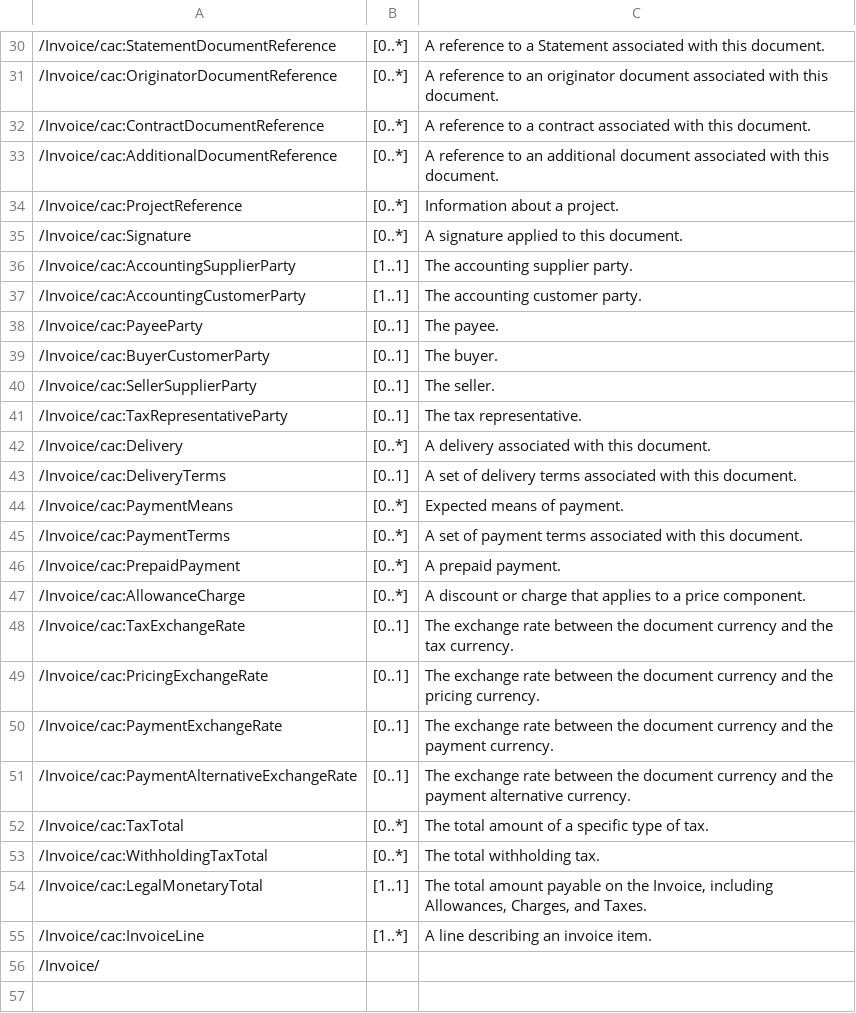
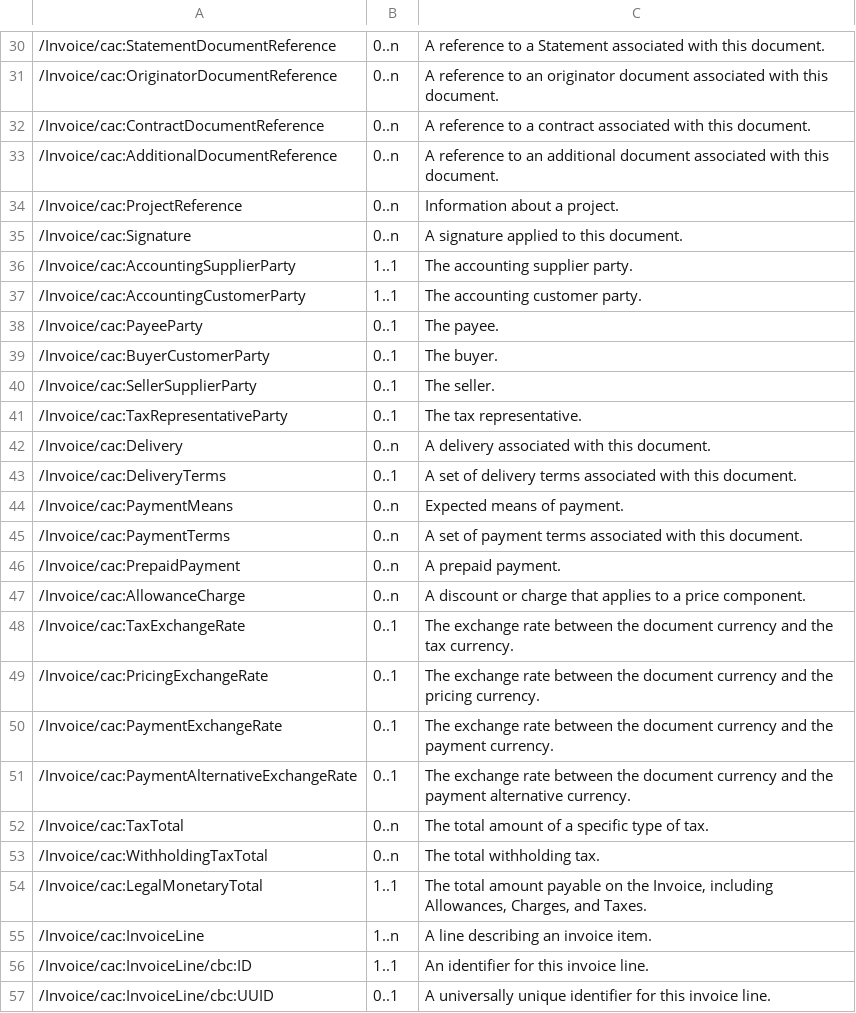
Before and after one commit to pontsoleil/Japan_core, a CSV file: work/test.csv, drawn as a sheet; only a part is shown, gaps mark what is left out; the diff covers the shown part only.

```diff
--- a/work/test.csv
+++ b/work/test.csv
@@ -30,27 +30,28 @@
-/Invoice/cac:StatementDocumentReference,[0..*],"A reference to a Statement associated with this document."
-/Invoice/cac:OriginatorDocumentReference,[0..*],"A reference to an originator document associated with this document."
-/Invoice/cac:ContractDocumentReference,[0..*],"A reference to a contract associated with this document."
-/Invoice/cac:AdditionalDocumentReference,[0..*],"A reference to an additional document associated with this document."
-/Invoice/cac:ProjectReference,[0..*],"Information about a project."
-/Invoice/cac:Signature,[0..*],"A signature applied to this document."
-/Invoice/cac:AccountingSupplierParty,[1..1],"The accounting supplier party."
-/Invoice/cac:AccountingCustomerParty,[1..1],"The accounting customer party."
-/Invoice/cac:PayeeParty,[0..1],"The payee."
-/Invoice/cac:BuyerCustomerParty,[0..1],"The buyer."
-/Invoice/cac:SellerSupplierParty,[0..1],"The seller."
-/Invoice/cac:TaxRepresentativeParty,[0..1],"The tax representative."
-/Invoice/cac:Delivery,[0..*],"A delivery associated with this document."
-/Invoice/cac:DeliveryTerms,[0..1],"A set of delivery terms associated with this document."
-/Invoice/cac:PaymentMeans,[0..*],"Expected means of payment."
-/Invoice/cac:PaymentTerms,[0..*],"A set of payment terms associated with this document."
-/Invoice/cac:PrepaidPayment,[0..*],"A prepaid payment."
-/Invoice/cac:AllowanceCharge,[0..*],"A discount or charge that applies to a price component."
-/Invoice/cac:TaxExchangeRate,[0..1],"The exchange rate between the document currency and the tax currency."
-/Invoice/cac:PricingExchangeRate,[0..1],"The exchange rate between the document currency and the pricing currency."
-/Invoice/cac:PaymentExchangeRate,[0..1],"The exchange rate between the document currency and the payment currency."
-/Invoice/cac:PaymentAlternativeExchangeRate,[0..1],"The exchange rate between the document currency and the payment alternative currency."
-/Invoice/cac:TaxTotal,[0..*],"The total amount of a specific type of tax."
-/Invoice/cac:WithholdingTaxTotal,[0..*],"The total withholding tax."
-/Invoice/cac:LegalMonetaryTotal,[1..1],"The total amount payable on the Invoice, including Allowances, Charges, and Taxes."
-/Invoice/cac:InvoiceLine,[1..*],"A line describing an invoice item."
-/Invoice/
+/Invoice/cac:StatementDocumentReference,0..n,"A reference to a Statement associated with this document."
+/Invoice/cac:OriginatorDocumentReference,0..n,"A reference to an originator document associated with this document."
+/Invoice/cac:ContractDocumentReference,0..n,"A reference to a contract associated with this document."
+/Invoice/cac:AdditionalDocumentReference,0..n,"A reference to an additional document associated with this document."
+/Invoice/cac:ProjectReference,0..n,"Information about a project."
+/Invoice/cac:Signature,0..n,"A signature applied to this document."
+/Invoice/cac:AccountingSupplierParty,1..1,"The accounting supplier party."
+/Invoice/cac:AccountingCustomerParty,1..1,"The accounting customer party."
+/Invoice/cac:PayeeParty,0..1,"The payee."
+/Invoice/cac:BuyerCustomerParty,0..1,"The buyer."
+/Invoice/cac:SellerSupplierParty,0..1,"The seller."
+/Invoice/cac:TaxRepresentativeParty,0..1,"The tax representative."
+/Invoice/cac:Delivery,0..n,"A delivery associated with this document."
+/Invoice/cac:DeliveryTerms,0..1,"A set of delivery terms associated with this document."
+/Invoice/cac:PaymentMeans,0..n,"Expected means of payment."
+/Invoice/cac:PaymentTerms,0..n,"A set of payment terms associated with this document."
+/Invoice/cac:PrepaidPayment,0..n,"A prepaid payment."
+/Invoice/cac:AllowanceCharge,0..n,"A discount or charge that applies to a price component."
+/Invoice/cac:TaxExchangeRate,0..1,"The exchange rate between the document currency and the tax currency."
+/Invoice/cac:PricingExchangeRate,0..1,"The exchange rate between the document currency and the pricing currency."
+/Invoice/cac:PaymentExchangeRate,0..1,"The exchange rate between the document currency and the payment currency."
+/Invoice/cac:PaymentAlternativeExchangeRate,0..1,"The exchange rate between the document currency and the payment alternative currency."
+/Invoice/cac:TaxTotal,0..n,"The total amount of a specific type of tax."
+/Invoice/cac:WithholdingTaxTotal,0..n,"The total withholding tax."
+/Invoice/cac:LegalMonetaryTotal,1..1,"The total amount payable on the Invoice, including Allowances, Charges, and Taxes."
+/Invoice/cac:InvoiceLine,1..n,"A line describing an invoice item."
+/Invoice/cac:InvoiceLine/cbc:ID,1..1,"An identifier for this invoice line."
+/Invoice/cac:InvoiceLine/cbc:UUID,0..1,"A universally unique identifier for this invoice line."
```
Also changed, not shown: 26 added rows and 28 edited cells elsewhere in this file.
